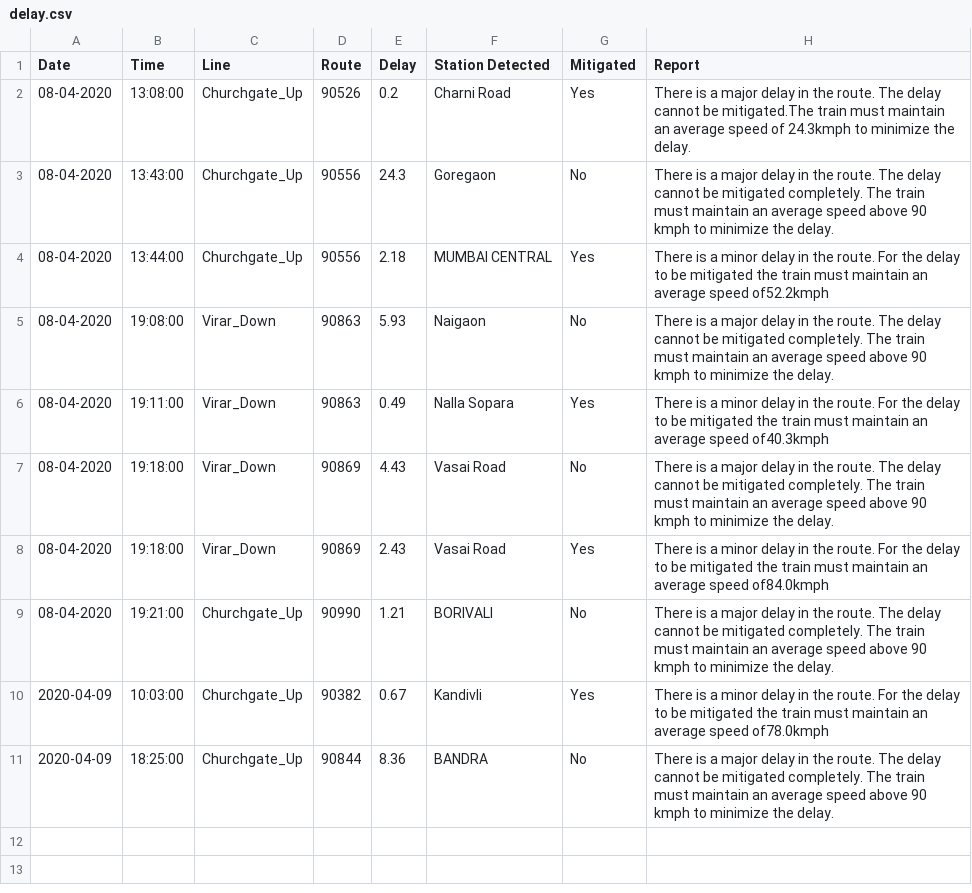
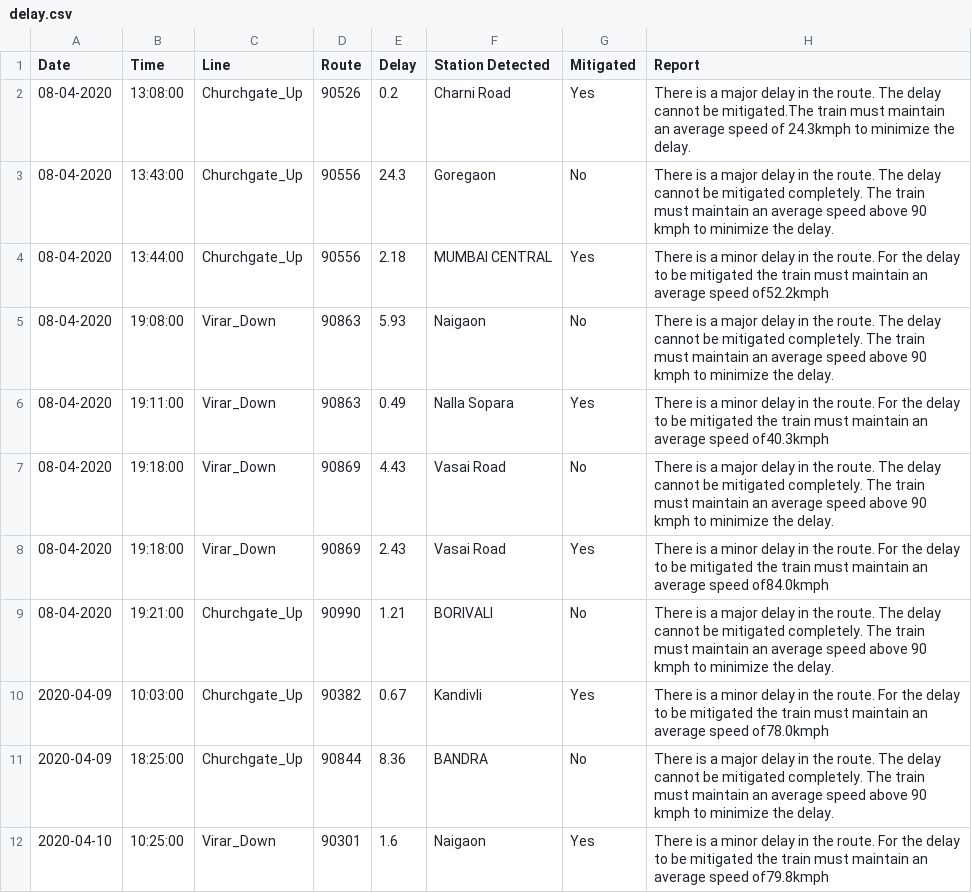
Before and after one commit to illitus/TrainSim-Backend, a CSV file: delay.csv, drawn as a sheet; the diff names each change by its address in the sheet, - before the commit and + after, or states it on an @@ line.

```diff
--- a/delay.csv
+++ b/delay.csv
+row 12: 2020-04-10 | 10:25:00 | Virar_Down | 90301 | 1.6 | Naigaon | Yes | There is a minor delay in the route. For the delay to be mitigated the train must maintain an average speed of79.8kmph
```
Also changed, not shown: 1 other file.
